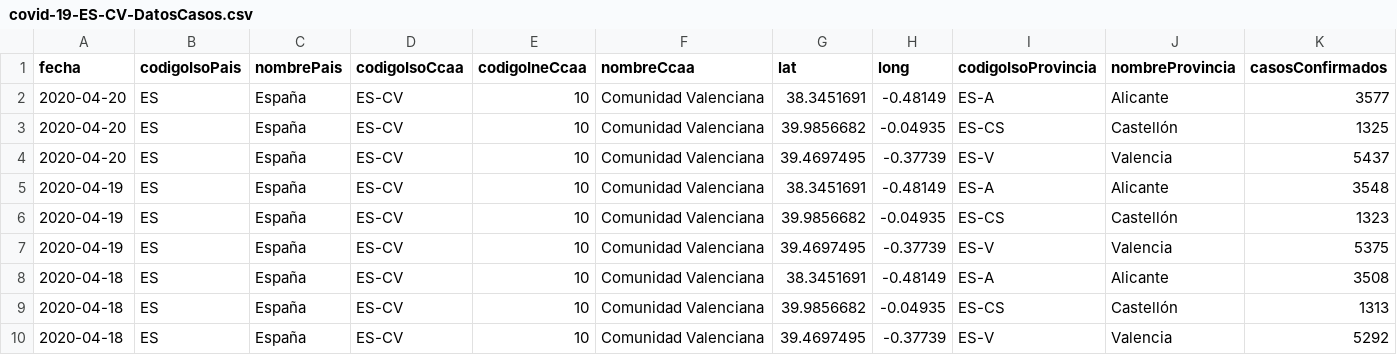
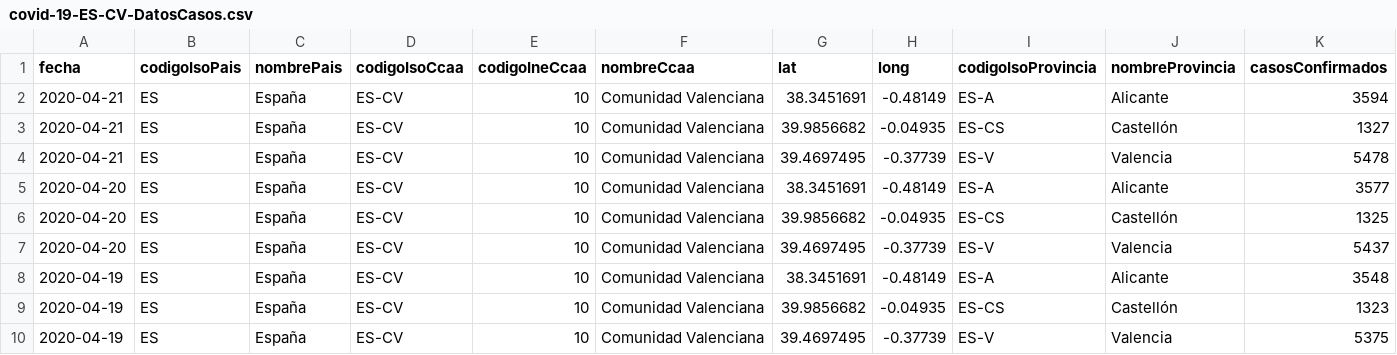
Before and after one commit to Secuoyas-Experience/covid-19-es, a CSV file: datos-comunidades-csv/covid-19-ES-CV-DatosCasos.csv, drawn as a sheet; only a part is shown; the shorter side is filled out with more unchanged rows; rows hold the shown columns only; the diff names each change by its address in the sheet, - before the commit and + after, or states it on an @@ line.

```diff
--- a/datos-comunidades-csv/covid-19-ES-CV-DatosCasos.csv
+++ b/datos-comunidades-csv/covid-19-ES-CV-DatosCasos.csv
+row 2: 2020-04-21 | ES | España | ES-CV | 10 | Comunidad Valenciana | 38.3451691 | -0.48149 | ES-A | Alicante | 3594
+row 3: 2020-04-21 | ES | España | ES-CV | 10 | Comunidad Valenciana | 39.9856682 | -0.04935 | ES-CS | Castellón | 1327
+row 4: 2020-04-21 | ES | España | ES-CV | 10 | Comunidad Valenciana | 39.4697495 | -0.37739 | ES-V | Valencia | 5478
```
Also changed, not shown: datos-comunidades-csv/covid-19-ES-CCAA-DatosCasos.csv, datos-comunidades-csv/covid-19-ES-CCAA-serieHistorica.csv, 3 other files.
